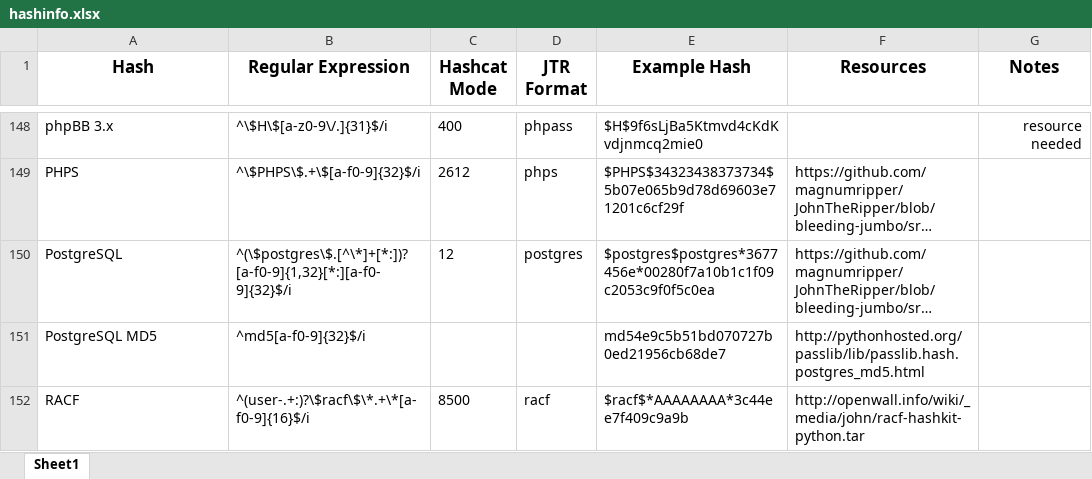
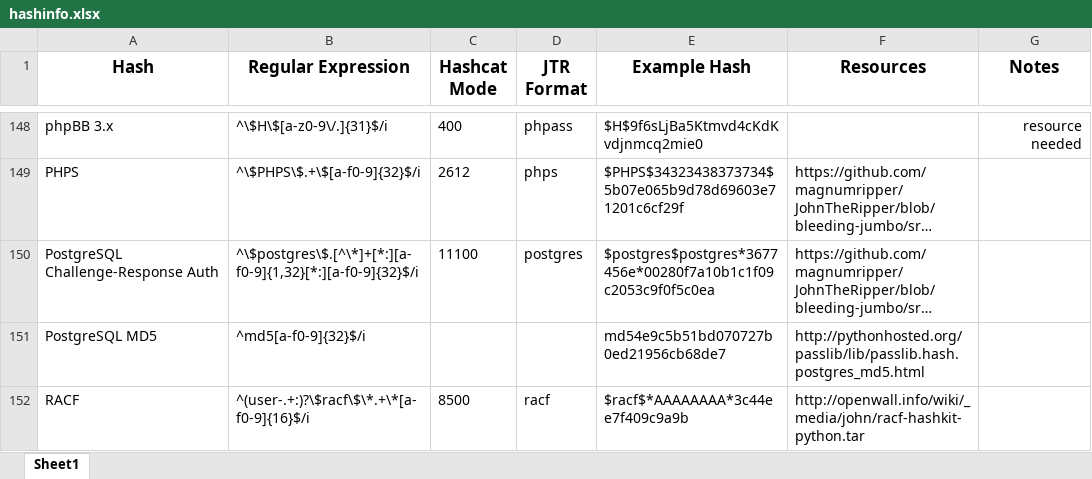
Before and after one commit to psypanda/hashID, an Excel workbook: doc/hashinfo.xlsx, sheet Sheet1, drawn as a sheet; only a part is shown, gaps mark what is left out; long unchanged cells end in …; values as stored, in another font and other column widths than the file's, no borders; the diff names each change by its address in the sheet, - before the commit and + after, or states it on an @@ line.

Commit message:
Fixed PostgreSQL regex & hashcat mode

```diff
--- a/doc/hashinfo.xlsx (sheet Sheet1)
+++ b/doc/hashinfo.xlsx (sheet Sheet1)
-A150 (Hash): PostgreSQL
+A150 (Hash): PostgreSQL Challenge-Response Auth
-B150 (Regular Expression): ^(\$postgres\$.[^\*]+[*:])?[a-f0-9]{1,32}[*:][a-f0-9]{32}$/i
+B150 (Regular Expression): ^\$postgres\$.[^\*]+[*:][a-f0-9]{1,32}[*:][a-f0-9]{32}$/i
-C150 (Hashcat Mode): 12
+C150 (Hashcat Mode): 11100
```
Also changed, not shown: 1 other file.
